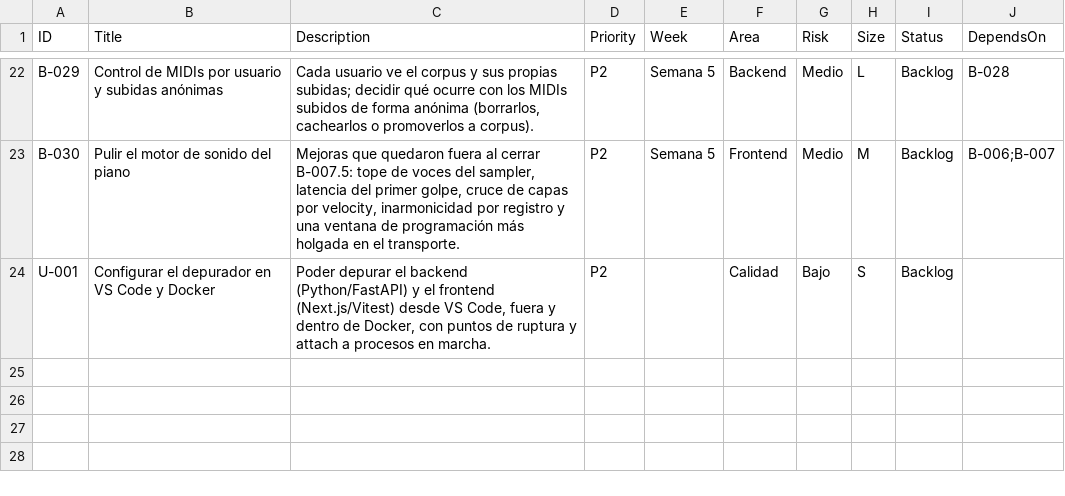
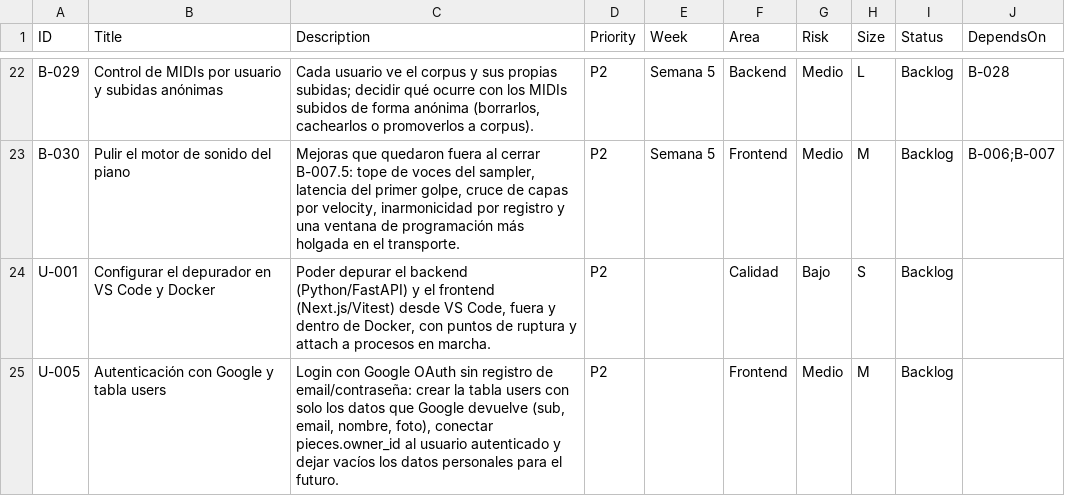
Before and after one commit to andrupax94/PianoMentor-IA, a CSV file: .github_projects/project-backlog.csv, drawn as a sheet; only a part is shown, gaps mark what is left out; the diff names each change by its address in the sheet, - before the commit and + after, or states it on an @@ line.

```diff
--- a/.github_projects/project-backlog.csv
+++ b/.github_projects/project-backlog.csv
+row 25: U-005 | Autenticación con Google y tabla users | Login con Google OAuth sin registro de email/contraseña: crear la tabla users con solo los datos que Google devuelve (sub, email, nombre, foto), conectar pieces.owner_id al usuario autenticado y dejar vacíos los datos personales para el futuro. | P2 |  | Frontend | Medio | M | Backlog
```
Also changed, not shown: docs/architecture/files.csv, 37 other files.
